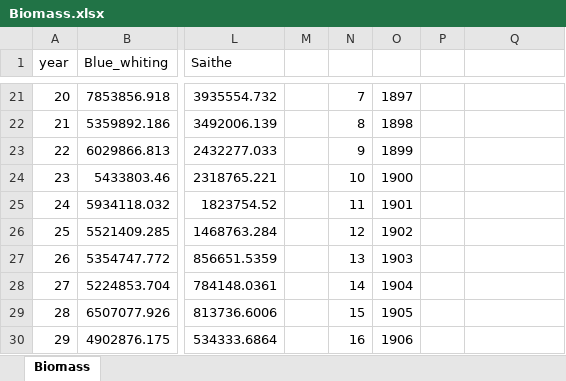
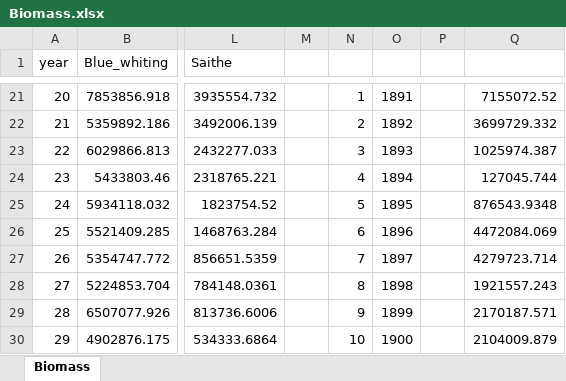
Before and after one commit to HTownsendis/MSSPM-Keyruns, an Excel workbook: noba_simdata/Biomass.xlsx, sheet Biomass, drawn as a sheet; only a part is shown, gaps mark what is left out; values as stored, in another font and other column widths than the file's, no borders; the diff covers the shown part only; the diff names each change by its address in the sheet, - before the commit and + after, or states it on an @@ line.

Commit message:
Biomass and catch removed 20 yrs burn in

```diff
--- a/noba_simdata/Biomass.xlsx (sheet Biomass)
+++ b/noba_simdata/Biomass.xlsx (sheet Biomass)
-N21: 7
+N21: 1
-O21: 1897
+O21: 1891
-Q21: (empty)
+Q21: 7155072.52
-N22: 8
+N22: 2
-O22: 1898
+O22: 1892
-Q22: (empty)
+Q22: 3699729.332
-N23: 9
+N23: 3
-O23: 1899
+O23: 1893
-Q23: (empty)
+Q23: 1025974.387
-N24: 10
+N24: 4
-O24: 1900
+O24: 1894
-Q24: (empty)
+Q24: 127045.744
-N25: 11
+N25: 5
-O25: 1901
+O25: 1895
-Q25: (empty)
+Q25: 876543.9348
-N26: 12
+N26: 6
-O26: 1902
+O26: 1896
-Q26: (empty)
+Q26: 4472084.069
-N27: 13
+N27: 7
-O27: 1903
+O27: 1897
-Q27: (empty)
+Q27: 4279723.714
-N28: 14
+N28: 8
-O28: 1904
+O28: 1898
-Q28: (empty)
+Q28: 1921557.243
-N29: 15
+N29: 9
-O29: 1905
+O29: 1899
-Q29: (empty)
+Q29: 2170187.571
-N30: 16
+N30: 10
-O30: 1906
+O30: 1900
-Q30: (empty)
+Q30: 2104009.879
```
Also changed, not shown: 21 added rows, 19 removed rows and 231 edited cells elsewhere in this sheet, noba_simdata/Catch.xlsx, 1 other file.
